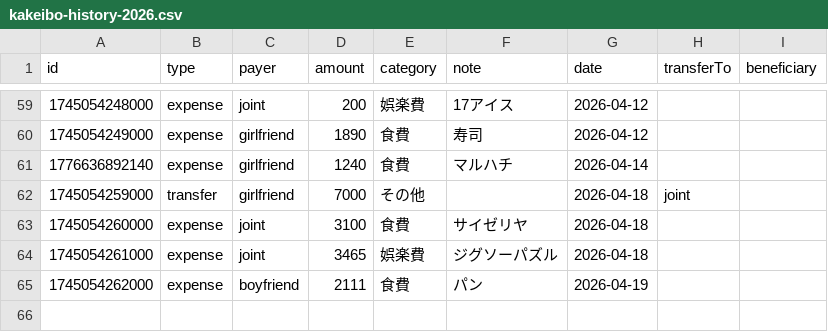
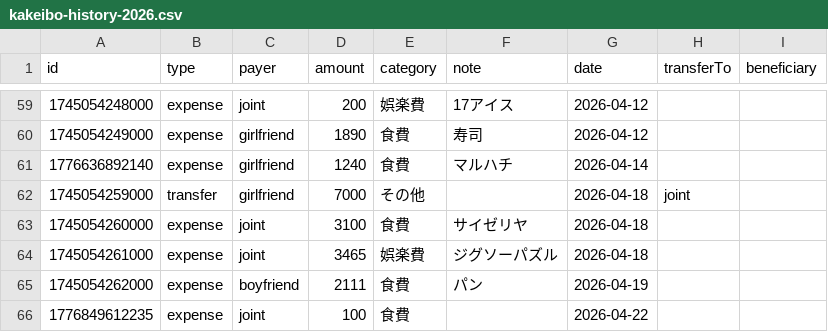
Before and after one commit to ririka02042000-collab/couple_kakeibo, a CSV file: kakeibo-history-2026.csv, drawn as a sheet; only a part is shown, gaps mark what is left out.

Commit message:
update kakeibo-history-2026.csv

```diff
--- a/kakeibo-history-2026.csv
+++ b/kakeibo-history-2026.csv
@@ -65 +65,2 @@ id,type,payer,amount,category,note,date,transferTo,beneficiary
 1745054262000,expense,boyfriend,2111,食費,"パン",2026-04-19,,
+1776849612235,expense,joint,100,食費,"",2026-04-22,,
```
